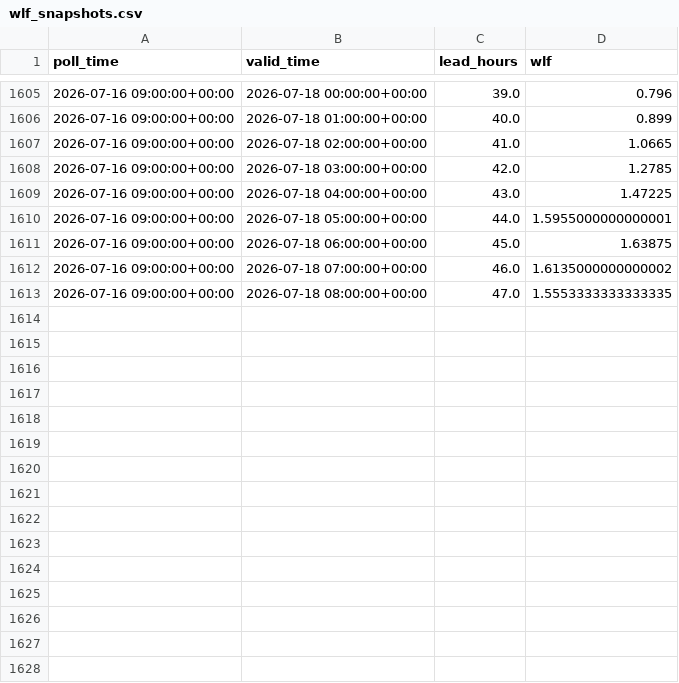
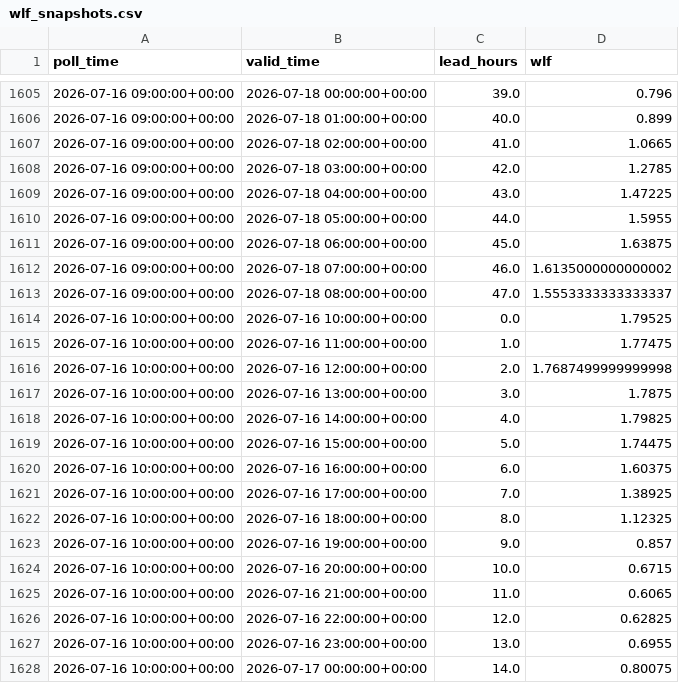
Before and after one commit to ndelworth/water-level-forecasts-data, a CSV file: data/wlf_snapshots.csv, drawn as a sheet; only a part is shown, gaps mark what is left out; the diff covers the shown part only.

```diff
--- a/data/wlf_snapshots.csv
+++ b/data/wlf_snapshots.csv
@@ -1609,5 +1609,20 @@ poll_time,valid_time,lead_hours,wlf
 2026-07-16 09:00:00+00:00,2026-07-18 04:00:00+00:00,43.0,1.47225
-2026-07-16 09:00:00+00:00,2026-07-18 05:00:00+00:00,44.0,1.5955000000000001
+2026-07-16 09:00:00+00:00,2026-07-18 05:00:00+00:00,44.0,1.5955
 2026-07-16 09:00:00+00:00,2026-07-18 06:00:00+00:00,45.0,1.63875
 2026-07-16 09:00:00+00:00,2026-07-18 07:00:00+00:00,46.0,1.6135000000000002
-2026-07-16 09:00:00+00:00,2026-07-18 08:00:00+00:00,47.0,1.5553333333333335
+2026-07-16 09:00:00+00:00,2026-07-18 08:00:00+00:00,47.0,1.5553333333333337
+2026-07-16 10:00:00+00:00,2026-07-16 10:00:00+00:00,0.0,1.79525
+2026-07-16 10:00:00+00:00,2026-07-16 11:00:00+00:00,1.0,1.77475
+2026-07-16 10:00:00+00:00,2026-07-16 12:00:00+00:00,2.0,1.7687499999999998
+2026-07-16 10:00:00+00:00,2026-07-16 13:00:00+00:00,3.0,1.7875
+2026-07-16 10:00:00+00:00,2026-07-16 14:00:00+00:00,4.0,1.79825
+2026-07-16 10:00:00+00:00,2026-07-16 15:00:00+00:00,5.0,1.74475
+2026-07-16 10:00:00+00:00,2026-07-16 16:00:00+00:00,6.0,1.60375
+2026-07-16 10:00:00+00:00,2026-07-16 17:00:00+00:00,7.0,1.38925
+2026-07-16 10:00:00+00:00,2026-07-16 18:00:00+00:00,8.0,1.12325
+2026-07-16 10:00:00+00:00,2026-07-16 19:00:00+00:00,9.0,0.857
+2026-07-16 10:00:00+00:00,2026-07-16 20:00:00+00:00,10.0,0.6715
+2026-07-16 10:00:00+00:00,2026-07-16 21:00:00+00:00,11.0,0.6065
+2026-07-16 10:00:00+00:00,2026-07-16 22:00:00+00:00,12.0,0.62825
+2026-07-16 10:00:00+00:00,2026-07-16 23:00:00+00:00,13.0,0.6955
+2026-07-16 10:00:00+00:00,2026-07-17 00:00:00+00:00,14.0,0.80075
```
Also changed, not shown: 33 added rows and 2 edited cells elsewhere in this file.
